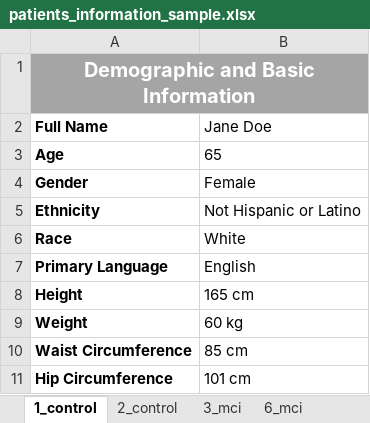
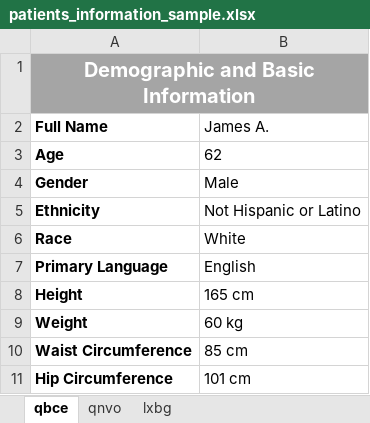
Before and after one commit to SpeechCARE/SpeechCARE_Explainability_Framework, an Excel workbook: data/patients_information_sample.xlsx, sheet qbce, drawn as a sheet; only a part is shown; values as stored, in another font and other column widths than the file's, no borders; charts and pictures not drawn; the diff names each change by its address in the sheet, - before the commit and + after, or states it on an @@ line.

```diff
--- a/data/patients_information_sample.xlsx (sheet qbce)
+++ b/data/patients_information_sample.xlsx (sheet qbce)
-sheet tab: 1_control
+sheet tab: qbce
-sheet tab: 3_mci
+sheet tab: qnvo
-sheet tab: 2_control
-sheet tab: 6_mci
-B2: Jane Doe
+B2: James A.
-B3 (James A.): 65
+B3 (James A.): 62
-B4 (James A.): Female
+B4 (James A.): Male
```
Also changed, not shown: sheet lxbg, sheet qnvo, other sheet tabs, charts or pictures, 1 other file.
